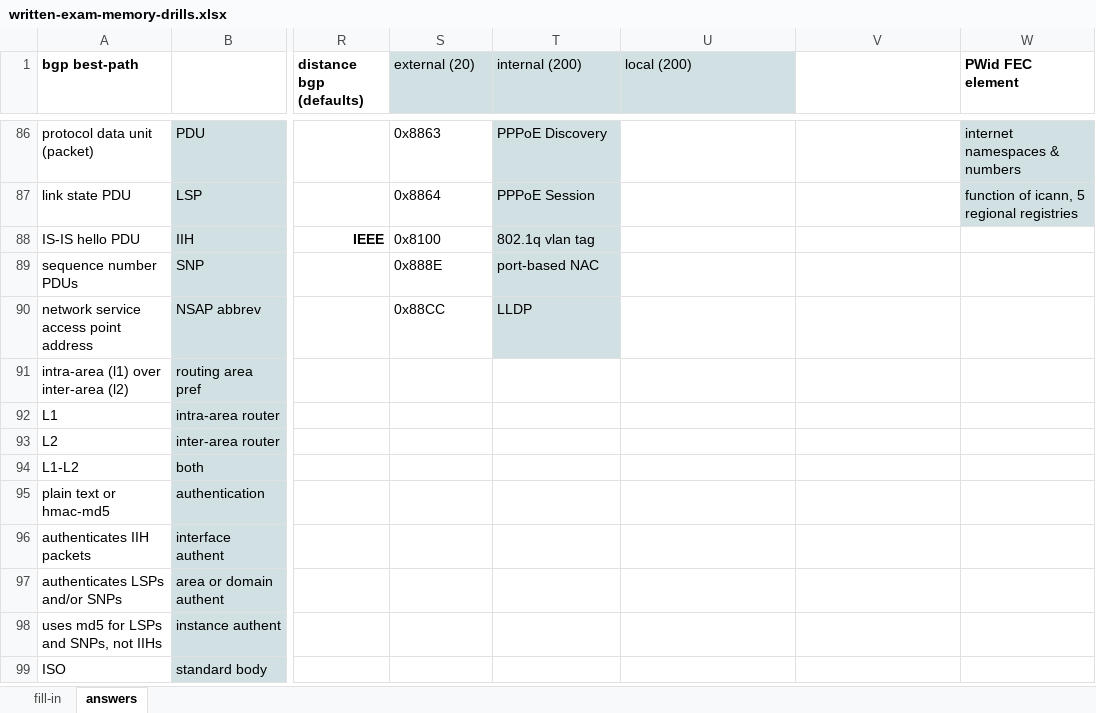
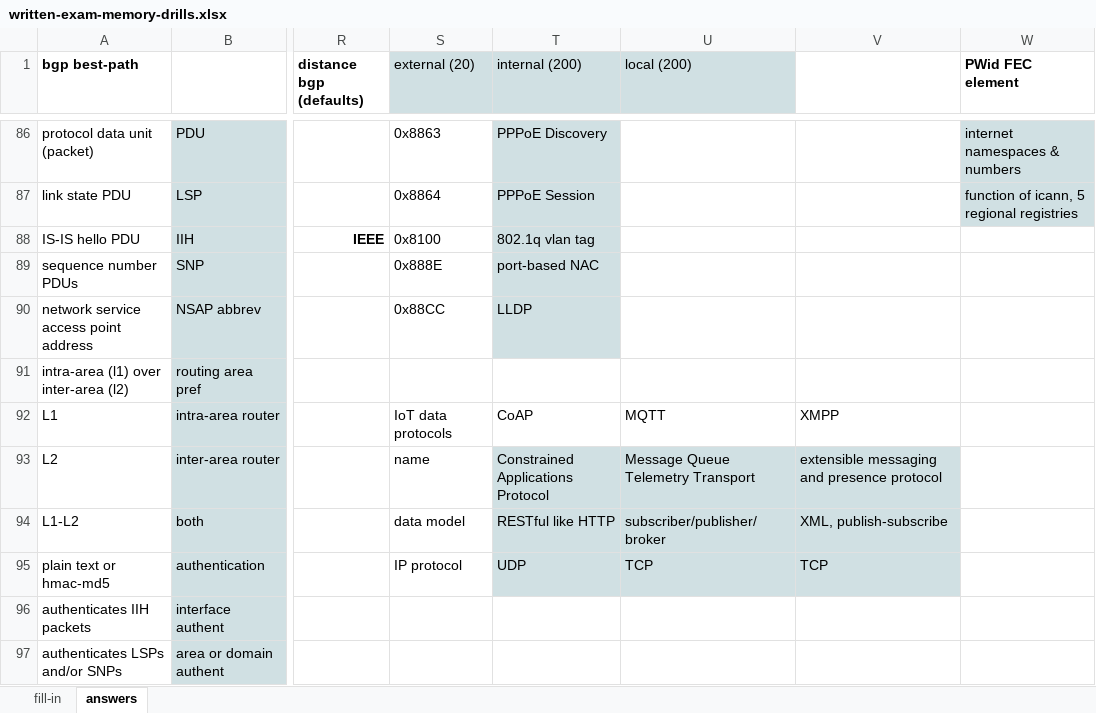
Before and after one commit to thelantamer/notes, an Excel workbook: written-exam-memory-drills.xlsx, sheet answers, drawn as a sheet; only a part is shown, gaps mark what is left out; the shorter side is filled out with more unchanged rows; values as stored, in another font and other column widths than the file's, no borders; the diff names each change by its address in the sheet, - before the commit and + after, or states it on an @@ line.

```diff
--- a/written-exam-memory-drills.xlsx (sheet answers)
+++ b/written-exam-memory-drills.xlsx (sheet answers)
-S92 (external (20)): (empty)
+S92 (external (20)): IoT data protocols
-T92 (internal (200)): (empty)
+T92 (internal (200)): CoAP
-U92 (local (200)): (empty)
+U92 (local (200)): MQTT
-V92: (empty)
+V92: XMPP
-S93 (external (20)): (empty)
+S93 (external (20)): name
-T93 (internal (200)): (empty)
+T93 (internal (200)): Constrained Applications Protocol
-T93:V95 fill: none
+T93:V95 fill: #D0E0E3
-U93 (local (200)): (empty)
+U93 (local (200)): Message Queue Telemetry Transport
-V93: (empty)
+V93: extensible messaging and presence protocol
-S94 (external (20)): (empty)
+S94 (external (20)): data model
-T94 (internal (200)): (empty)
+T94 (internal (200)): RESTful like HTTP
-U94 (local (200)): (empty)
+U94 (local (200)): subscriber/publisher/broker
-V94: (empty)
+V94: XML, publish-subscribe
-S95 (external (20)): (empty)
+S95 (external (20)): IP protocol
-T95 (internal (200)): (empty)
+T95 (internal (200)): UDP
-U95 (local (200)): (empty)
+U95 (local (200)): TCP
-V95: (empty)
+V95: TCP
```
Also changed, not shown: written-blueprint-checklist.xlsx, 1 other file.
